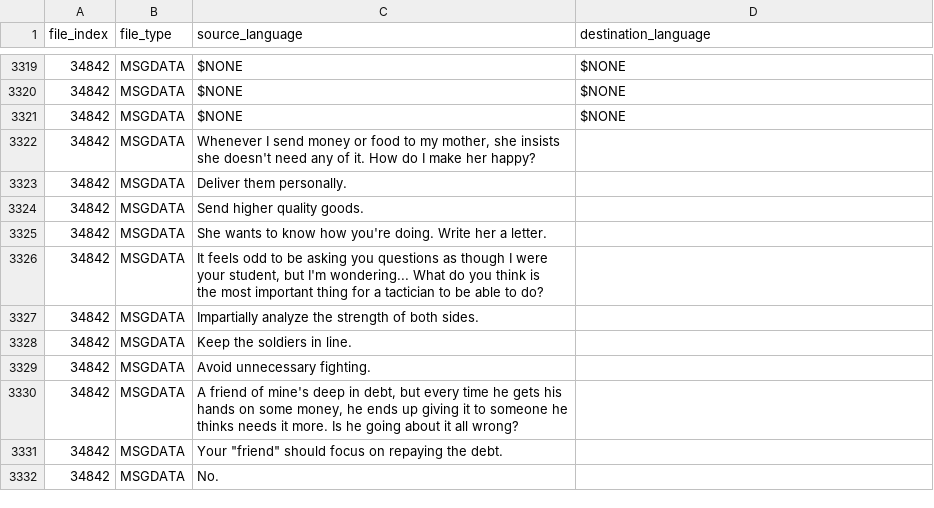
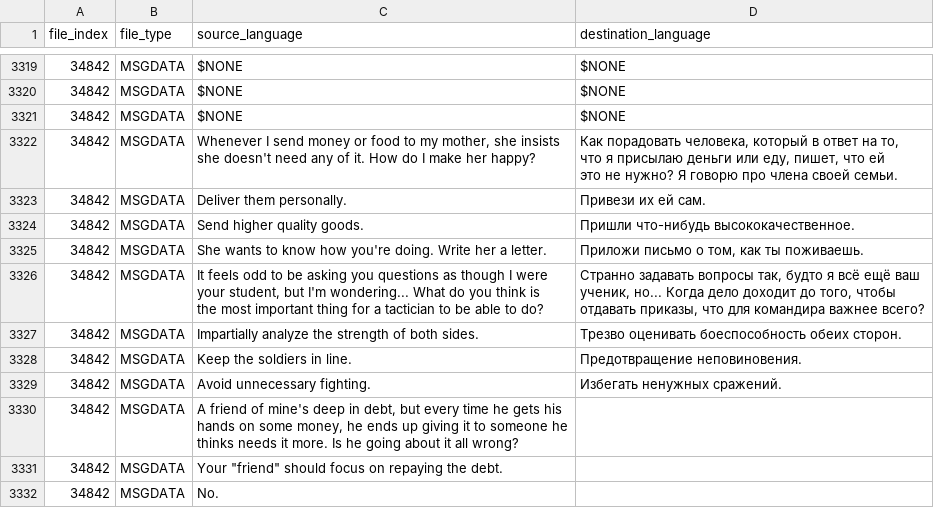
Before and after one commit to usagitoxic/feth-text, a CSV file: dlc.csv, drawn as a sheet; only a part is shown, gaps mark what is left out; ↵ is a line break in a cell; the diff names each change by its address in the sheet, - before the commit and + after, or states it on an @@ line.

```diff
--- a/dlc.csv
+++ b/dlc.csv
-D3322 (destination_language): (empty)
+D3322 (destination_language): Как порадовать человека, который в ответ на то, ↵ что я присылаю деньги или еду, пишет, что ей ↵ это не нужно? Я говорю про члена своей семьи.
-D3323 (destination_language): (empty)
+D3323 (destination_language): Привези их ей сам.
-D3324 (destination_language): (empty)
+D3324 (destination_language): Пришли что-нибудь высококачественное.
-D3325 (destination_language): (empty)
+D3325 (destination_language): Приложи письмо о том, как ты поживаешь.
-D3326 (destination_language): (empty)
+D3326 (destination_language): Странно задавать вопросы так, будто я всё ещё ваш ↵ ученик, но... Когда дело доходит до того, чтобы ↵ отдавать приказы, что для командира важнее всего?
-D3327 (destination_language): (empty)
+D3327 (destination_language): Трезво оценивать боеспособность обеих сторон.
-D3328 (destination_language): (empty)
+D3328 (destination_language): Предотвращение неповиновения.
-D3329 (destination_language): (empty)
+D3329 (destination_language): Избегать ненужных сражений.
```
Also changed, not shown: 1 other file.
